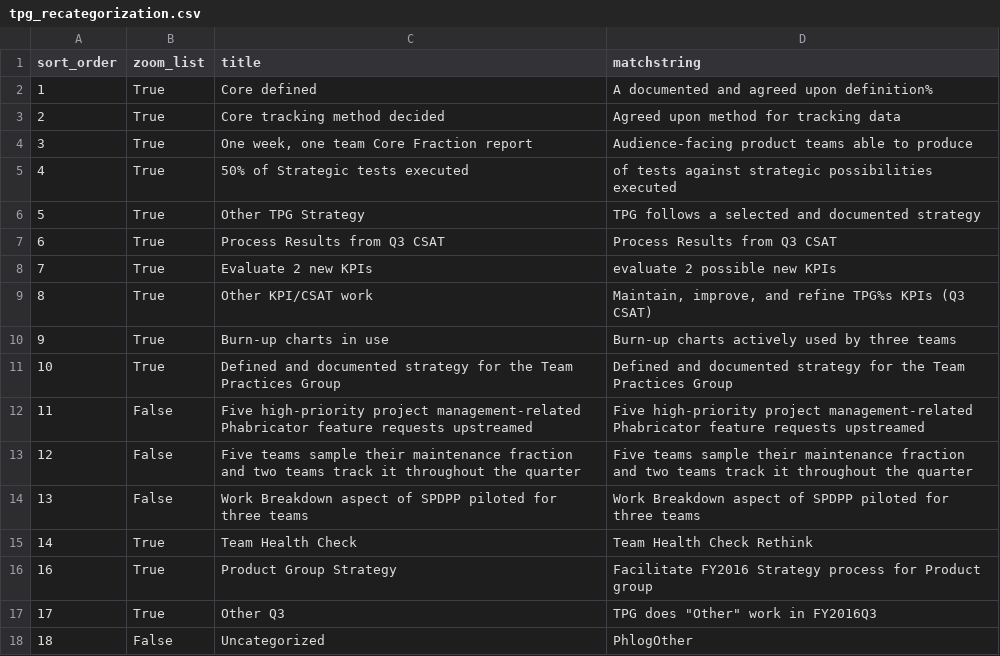
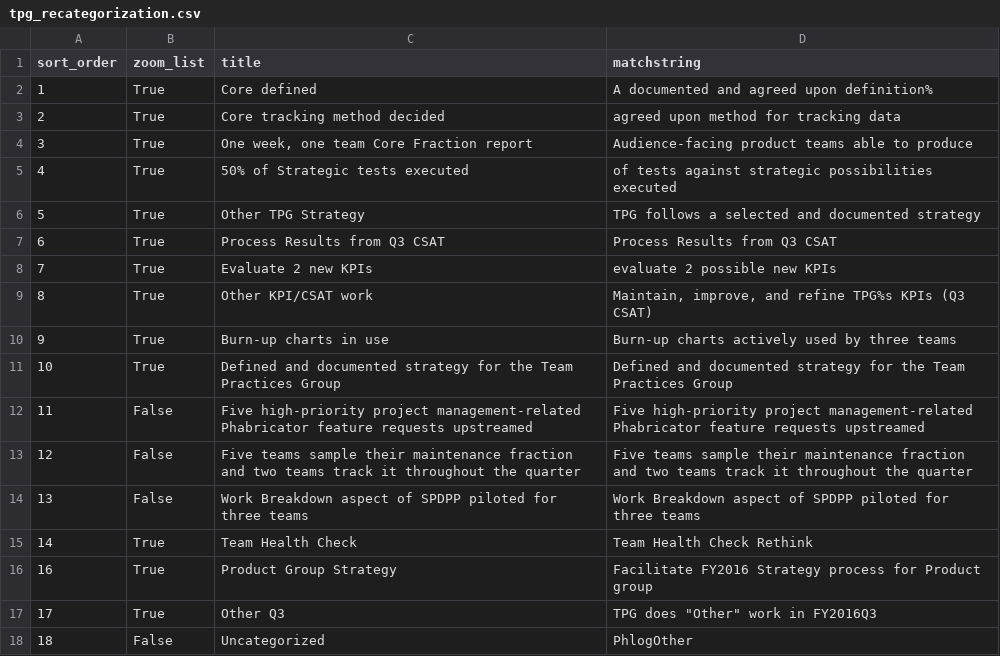
Before and after one commit to wikimedia/phlogiston, a CSV file: tpg_recategorization.csv, drawn as a sheet.

Commit message:
Update tpg_recategorization.csv
change capitalization to match correctly

```diff
--- a/tpg_recategorization.csv
+++ b/tpg_recategorization.csv
@@ -2,3 +2,3 @@ sort_order,zoom_list,title,matchstring
 1,True,Core defined,A documented and agreed upon definition%
-2,True,Core tracking method decided,Agreed upon method for tracking data
+2,True,Core tracking method decided,agreed upon method for tracking data
 3,True,"One week, one team Core Fraction report",Audience-facing product teams able to produce
```
